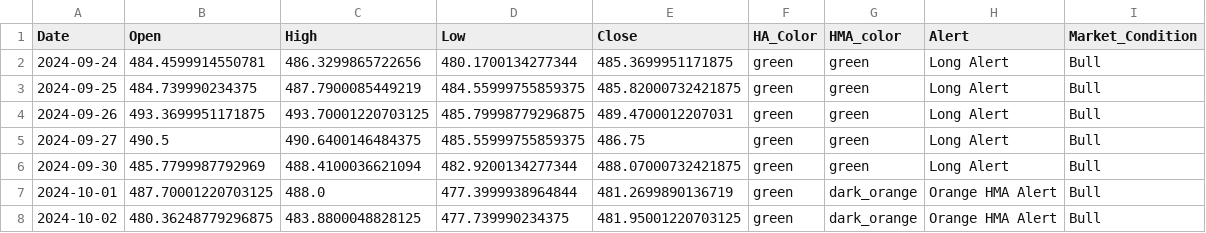
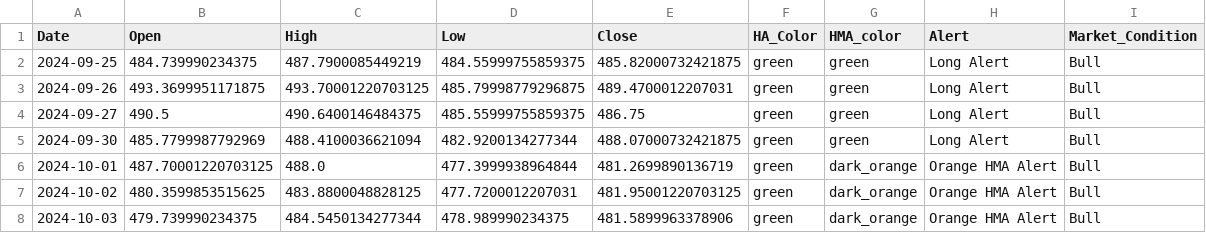
Before and after one commit to rbnyng/trend_alert_HA, a CSV file: last_seven_days.csv, drawn as a sheet.

```diff
--- a/last_seven_days.csv
+++ b/last_seven_days.csv
@@ -1,3 +1,2 @@
 Date,Open,High,Low,Close,HA_Color,HMA_color,Alert,Market_Condition
-2024-09-24,484.4599914550781,486.3299865722656,480.1700134277344,485.3699951171875,green,green,Long Alert,Bull
 2024-09-25,484.739990234375,487.7900085449219,484.55999755859375,485.82000732421875,green,green,Long Alert,Bull
@@ -7,2 +6,3 @@ Date,Open,High,Low,Close,HA_Color,HMA_color,Alert,Market_Condition
 2024-10-01,487.70001220703125,488.0,477.3999938964844,481.2699890136719,green,dark_orange,Orange HMA Alert,Bull
-2024-10-02,480.36248779296875,483.8800048828125,477.739990234375,481.95001220703125,green,dark_orange,Orange HMA Alert,Bull
+2024-10-02,480.3599853515625,483.8800048828125,477.7200012207031,481.95001220703125,green,dark_orange,Orange HMA Alert,Bull
+2024-10-03,479.739990234375,484.5450134277344,478.989990234375,481.5899963378906,green,dark_orange,Orange HMA Alert,Bull
```
